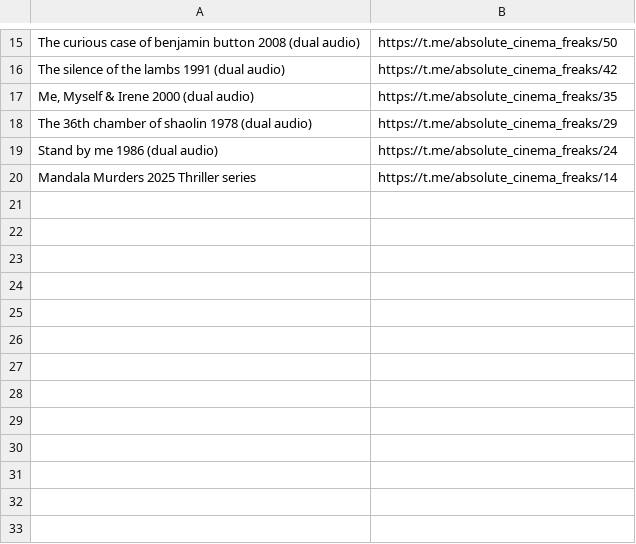
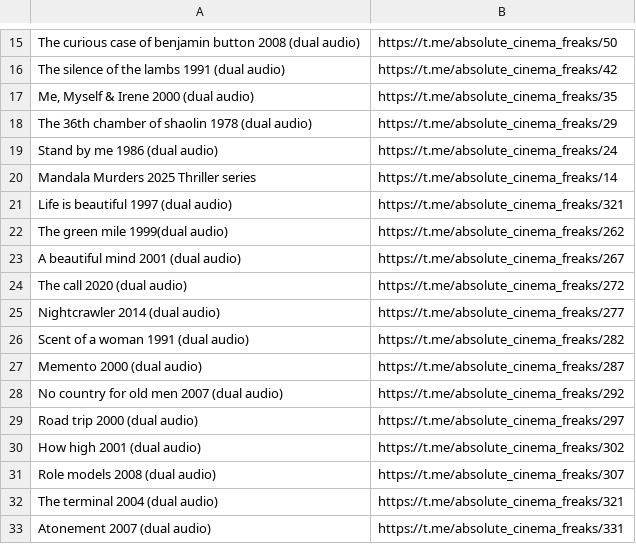
Before and after one commit to Varun04-pixel/tele-bot, a CSV file: search_results.csv, drawn as a sheet; only a part is shown, gaps mark what is left out; the diff names each change by its address in the sheet, - before the commit and + after, or states it on an @@ line.

Commit message:
added movie to csv

```diff
--- a/search_results.csv
+++ b/search_results.csv
+row 21: Life is beautiful 1997 (dual audio) | https://t.me/absolute_cinema_freaks/321
+row 22: The green mile 1999(dual audio) | https://t.me/absolute_cinema_freaks/262
+row 23: A beautiful mind 2001 (dual audio) | https://t.me/absolute_cinema_freaks/267
+row 24: The call 2020 (dual audio) | https://t.me/absolute_cinema_freaks/272
+row 25: Nightcrawler 2014 (dual audio) | https://t.me/absolute_cinema_freaks/277
+row 26: Scent of a woman 1991 (dual audio) | https://t.me/absolute_cinema_freaks/282
+row 27: Memento 2000 (dual audio) | https://t.me/absolute_cinema_freaks/287
+row 28: No country for old men 2007 (dual audio) | https://t.me/absolute_cinema_freaks/292
+row 29: Road trip 2000 (dual audio) | https://t.me/absolute_cinema_freaks/297
+row 30: How high 2001 (dual audio) | https://t.me/absolute_cinema_freaks/302
+row 31: Role models 2008 (dual audio) | https://t.me/absolute_cinema_freaks/307
+row 32: The terminal 2004 (dual audio) | https://t.me/absolute_cinema_freaks/321
+row 33: Atonement 2007 (dual audio) | https://t.me/absolute_cinema_freaks/331
```
